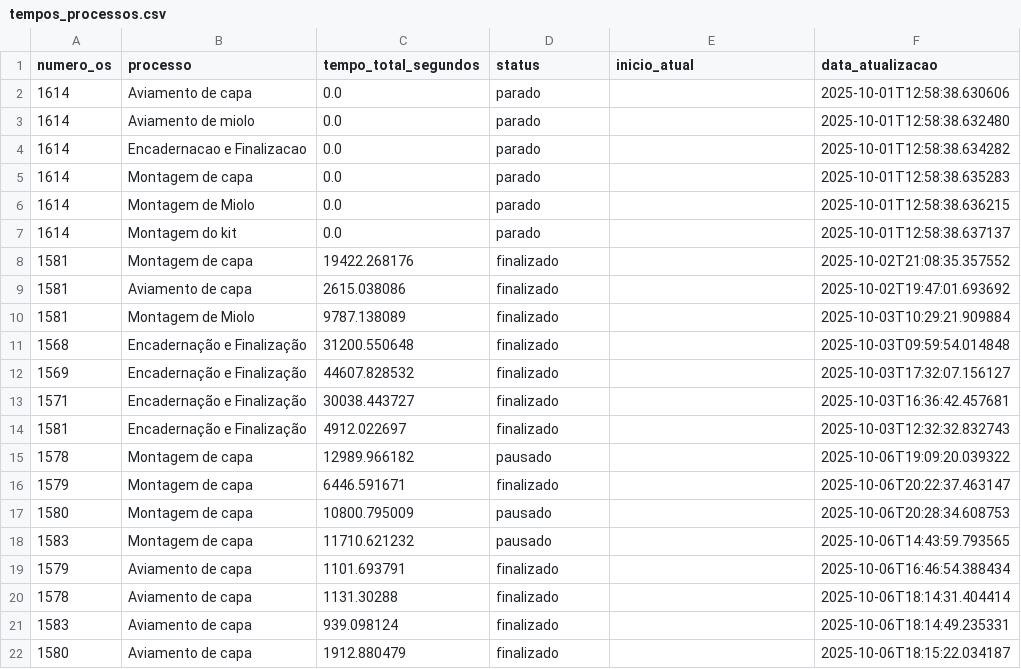
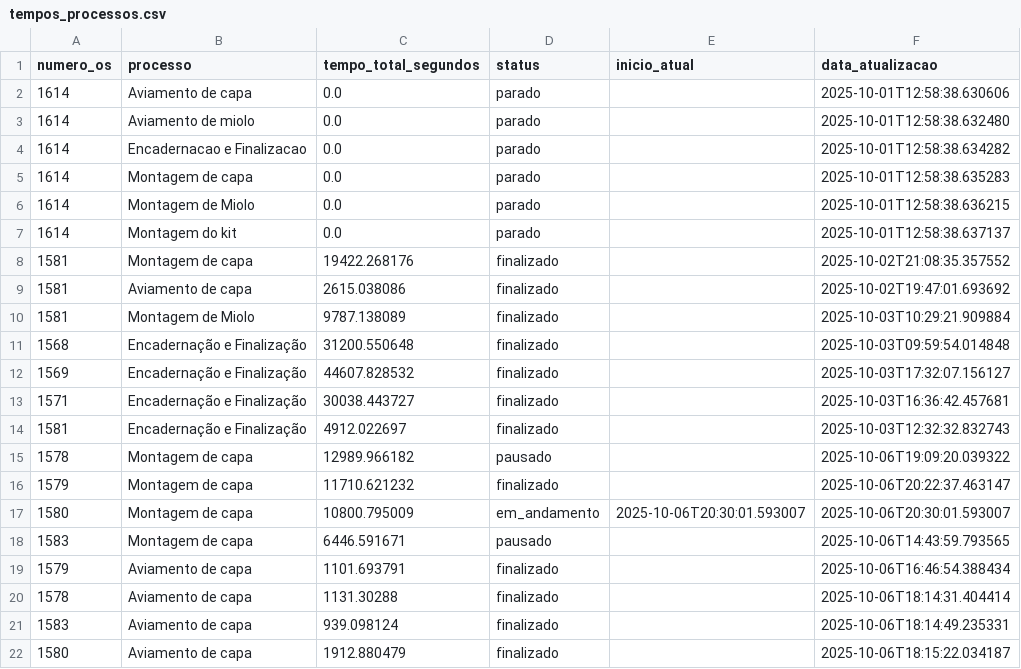
Before and after one commit to controleciceropapelaria-design/sistema-apontamento-tempos, a CSV file: tempos_processos.csv, drawn as a sheet.

Commit message:
Tempos atualizados - 06/10/2025 20:30

```diff
--- a/tempos_processos.csv
+++ b/tempos_processos.csv
@@ -15,5 +15,5 @@ numero_os,processo,tempo_total_segundos,status,inicio_atual,data_atualizacao
 1578,Montagem de capa,12989.966182,pausado,,2025-10-06T19:09:20.039322
-1579,Montagem de capa,6446.591671,finalizado,,2025-10-06T20:22:37.463147
-1580,Montagem de capa,10800.795009,pausado,,2025-10-06T20:28:34.608753
-1583,Montagem de capa,11710.621232,pausado,,2025-10-06T14:43:59.793565
+1579,Montagem de capa,11710.621232,finalizado,,2025-10-06T20:22:37.463147
+1580,Montagem de capa,10800.795009,em_andamento,2025-10-06T20:30:01.593007,2025-10-06T20:30:01.593007
+1583,Montagem de capa,6446.591671,pausado,,2025-10-06T14:43:59.793565
 1579,Aviamento de capa,1101.693791,finalizado,,2025-10-06T16:46:54.388434
```
